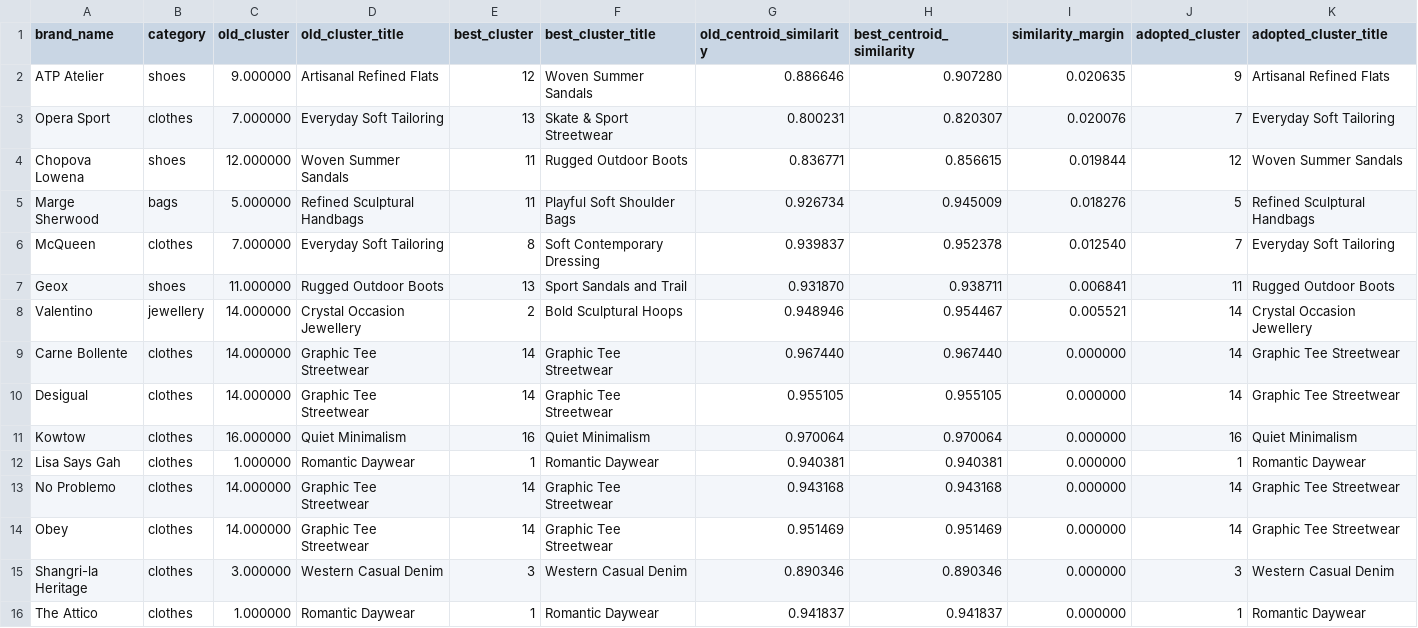
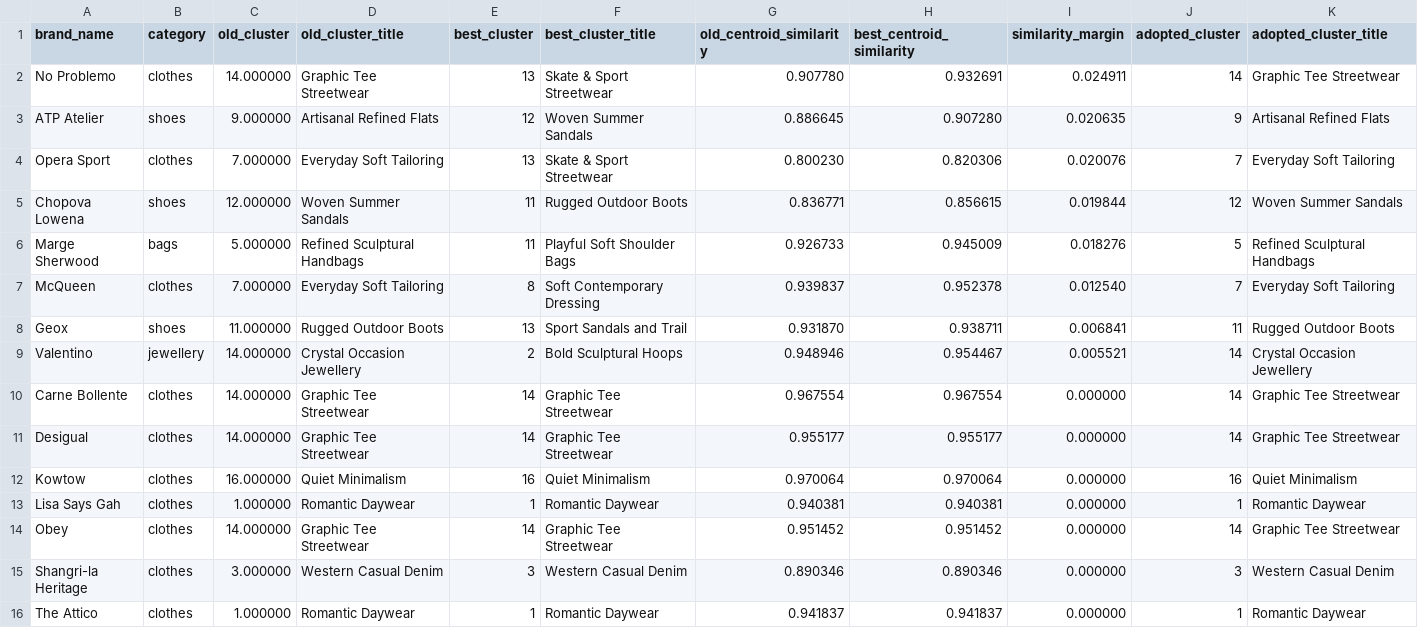
Before and after one commit to sunbrownie/fashion_brand_mood_vibe_discovery, a CSV file: step_3_moodboards/review/v2_cluster_reassessment.csv, drawn as a sheet; only a part is shown; removed rows and columns are numbered as before the commit, all else as after; rows hold the shown columns only; the diff covers the shown part only; the diff names each change by its address in the sheet, - before the commit and + after, or states it on an @@ line.

```diff
--- a/step_3_moodboards/review/v2_cluster_reassessment.csv
+++ b/step_3_moodboards/review/v2_cluster_reassessment.csv
+row 2: No Problemo | clothes | 14.000000 | Graphic Tee Streetwear | 13 | Skate & Sport Streetwear | 0.907780 | 0.932691 | 0.024911 | 14 | Graphic Tee Streetwear
-G3 (old_centroid_similarity): 0.886646
+G3 (old_centroid_similarity): 0.886645
-G4 (old_centroid_similarity): 0.800231
+G4 (old_centroid_similarity): 0.800230
-H4 (best_centroid_similarity): 0.820307
+H4 (best_centroid_similarity): 0.820306
-G6 (old_centroid_similarity): 0.926734
+G6 (old_centroid_similarity): 0.926733
-G10 (old_centroid_similarity): 0.967440
+G10 (old_centroid_similarity): 0.967554
-H10 (best_centroid_similarity): 0.967440
+H10 (best_centroid_similarity): 0.967554
-G11 (old_centroid_similarity): 0.955105
+G11 (old_centroid_similarity): 0.955177
-H11 (best_centroid_similarity): 0.955105
+H11 (best_centroid_similarity): 0.955177
-row 13: No Problemo | clothes | 14.000000 | Graphic Tee Streetwear | 14 | Graphic Tee Streetwear | 0.943168 | 0.943168 | 0.000000 | 14 | Graphic Tee Streetwear
-G14 (old_centroid_similarity): 0.951469
+G14 (old_centroid_similarity): 0.951452
-H14 (best_centroid_similarity): 0.951469
+H14 (best_centroid_similarity): 0.951452
```
Also changed, not shown: 17 edited cells elsewhere in this file, step_3_moodboards/review/v2_description_alignment_audit.csv, 5 other files.
